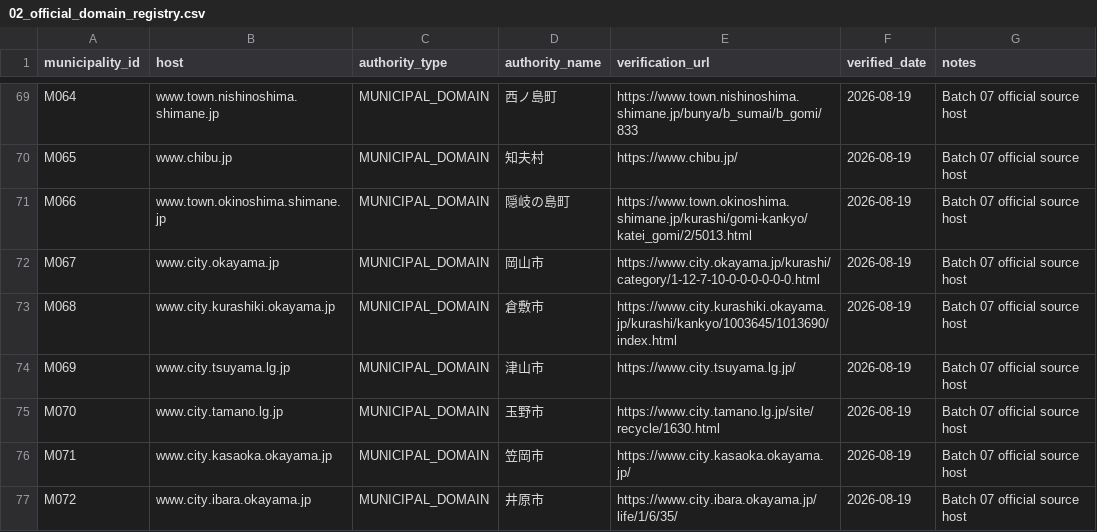
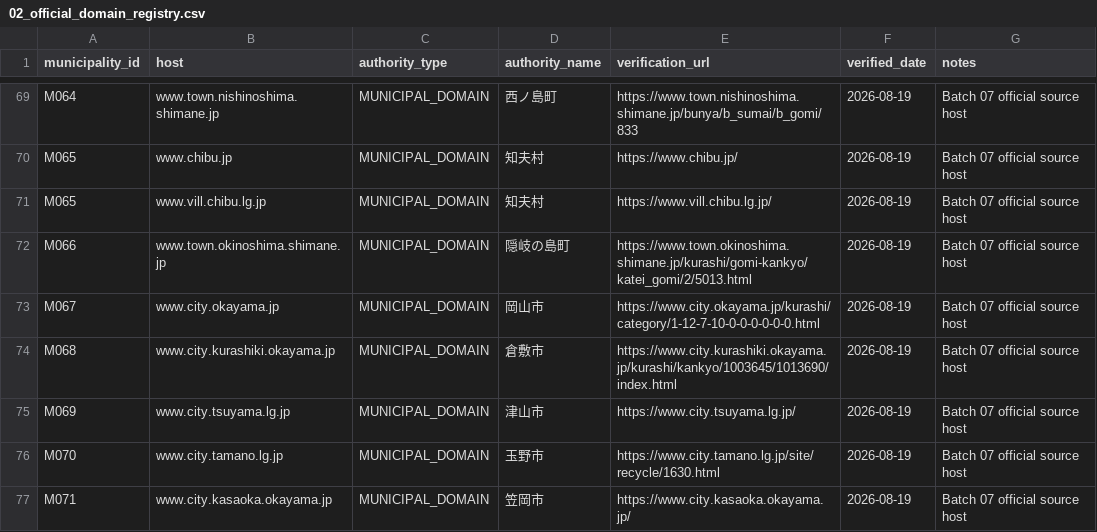
Before and after one commit to testeste55555/Separate-garbage, a CSV file: data/master/02_official_domain_registry.csv, drawn as a sheet; only a part is shown, gaps mark what is left out; the shorter side is filled out with more unchanged rows; the diff names each change by its address in the sheet, - before the commit and + after, or states it on an @@ line.

```diff
--- a/data/master/02_official_domain_registry.csv
+++ b/data/master/02_official_domain_registry.csv
+row 71: M065 | www.vill.chibu.lg.jp | MUNICIPAL_DOMAIN | 知夫村 | https://www.vill.chibu.lg.jp/ | 2026-08-19 | Batch 07 official source host
```
Also changed, not shown: data/research/batches/batch_07/batch_07_category_review_evidence.csv, data/research/batches/batch_07/batch_07_item_coverage.csv, 6 other files.
